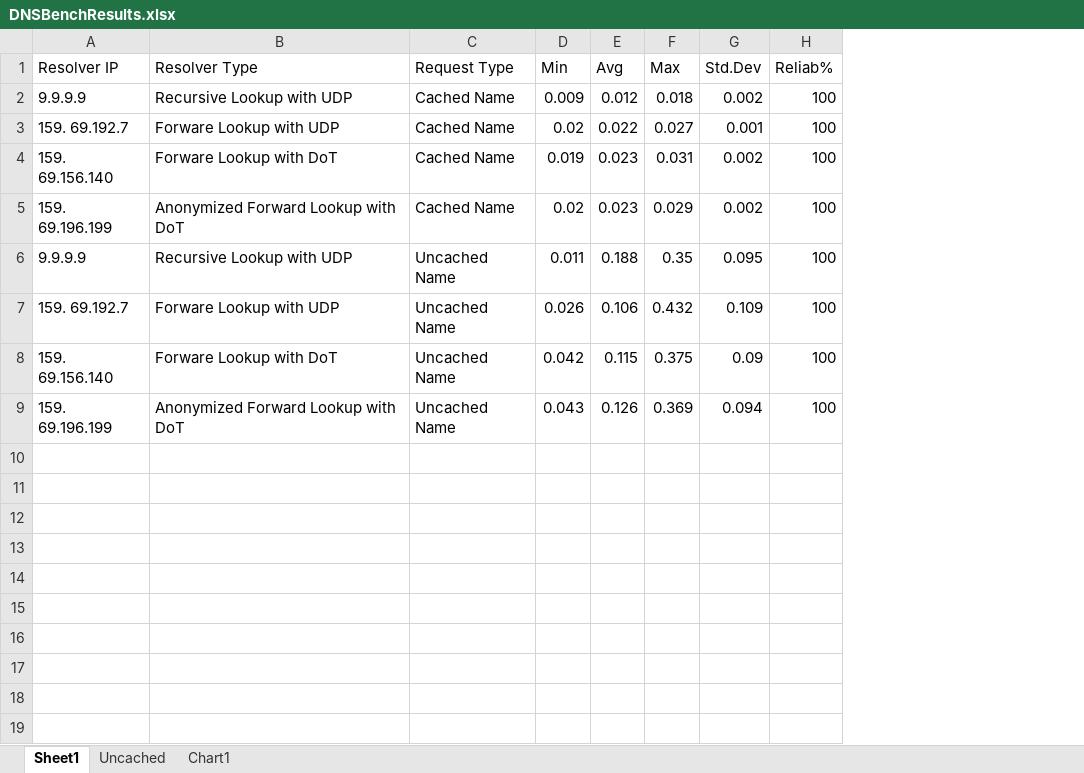
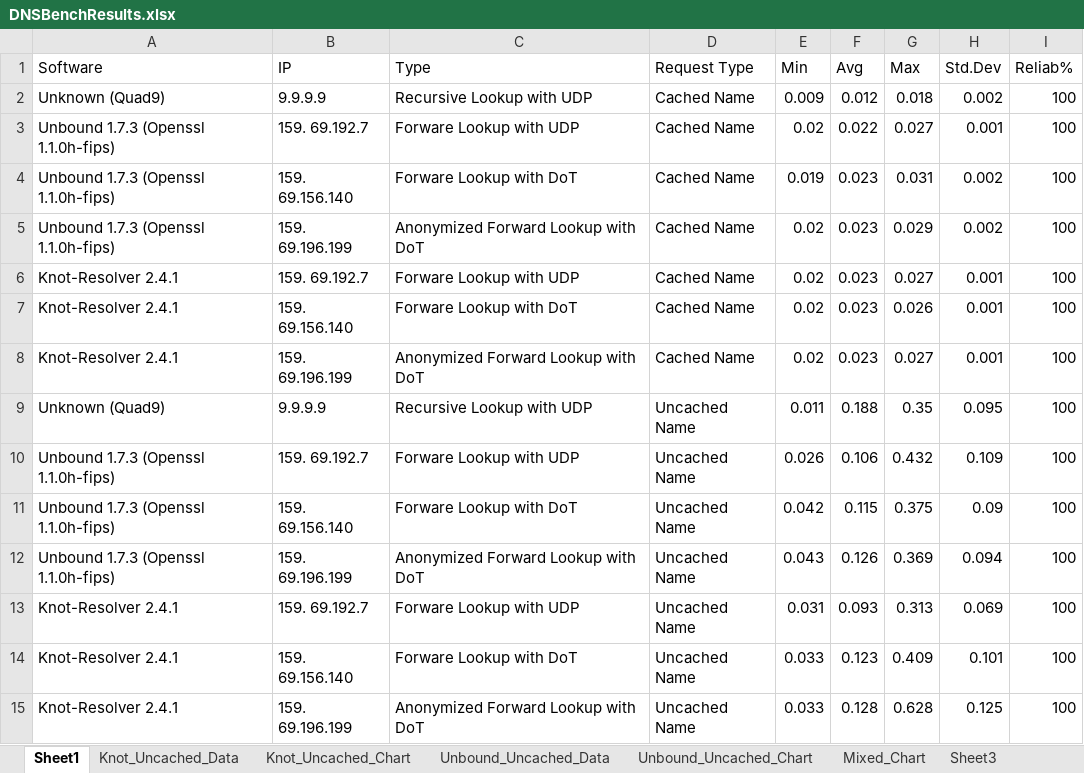
Before and after one commit to mriedmann/bakk2, an Excel workbook: raw/DNSBenchResults.xlsx, sheet Sheet1, drawn as a sheet; values as stored, in another font and other column widths than the file's, no borders; table styles not drawn; addresses are those after the commit; the diff names each change by its address in the sheet, - before the commit and + after, or states it on an @@ line.

```diff
--- a/raw/DNSBenchResults.xlsx (sheet Sheet1)
+++ b/raw/DNSBenchResults.xlsx (sheet Sheet1)
-sheet tab: Uncached
+sheet tab: Unbound_Uncached_Data
-sheet tab: Chart1
+sheet tab: Knot_Uncached_Data
+sheet tab: Knot_Uncached_Chart
+sheet tab: Unbound_Uncached_Chart
+sheet tab: Mixed_Chart
+sheet tab: Sheet3
+column A (Software), rows 2-5: Unknown (Quad9) | Unbound 1.7.3 (Openssl 1.1.0h-fips) | Unbound 1.7.3 (Openssl 1.1.0h-fips) | Unbound 1.7.3 (Openssl 1.1.0h-fips); rows 9-12: Unknown (Quad9) | Unbound 1.7.3 (Openssl 1.1.0h-fips) | Unbound 1.7.3 (Openssl 1.1.0h-fips) | Unbound 1.7.3 (Openssl 1.1.0h-fips)
-B1: Resolver IP
+B1: IP
-C1: Resolver Type
+C1: Type
+row 6: Knot-Resolver 2.4.1 | 159. 69.192.7 | Forware Lookup with UDP | Cached Name | 0.02 | 0.023 | 0.027 | 0.001 | 100
+row 7: Knot-Resolver 2.4.1 | 159. 69.156.140 | Forware Lookup with DoT | Cached Name | 0.02 | 0.023 | 0.026 | 0.001 | 100
+row 8: Knot-Resolver 2.4.1 | 159. 69.196.199 | Anonymized Forward Lookup with DoT | Cached Name | 0.02 | 0.023 | 0.027 | 0.001 | 100
+row 13: Knot-Resolver 2.4.1 | 159. 69.192.7 | Forware Lookup with UDP | Uncached Name | 0.031 | 0.093 | 0.313 | 0.069 | 100
+row 14: Knot-Resolver 2.4.1 | 159. 69.156.140 | Forware Lookup with DoT | Uncached Name | 0.033 | 0.123 | 0.409 | 0.101 | 100
+row 15: Knot-Resolver 2.4.1 | 159. 69.196.199 | Anonymized Forward Lookup with DoT | Uncached Name | 0.033 | 0.128 | 0.628 | 0.125 | 100
```
Also changed, not shown: charts or pictures, 18 other files.
